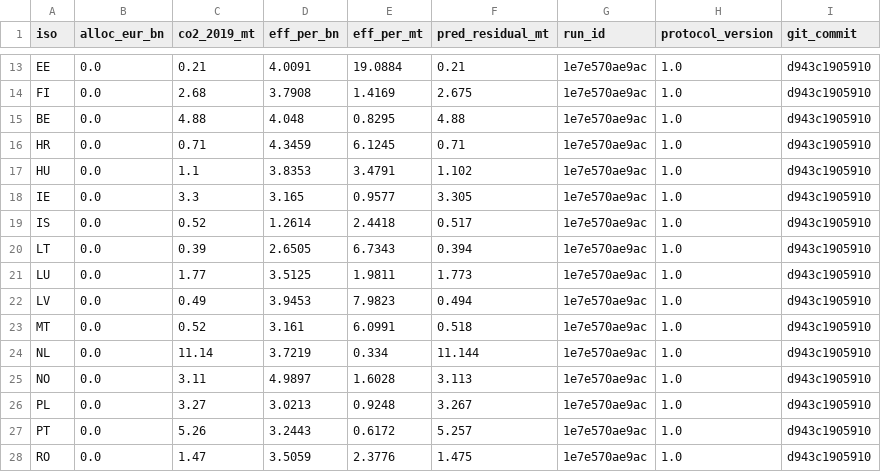
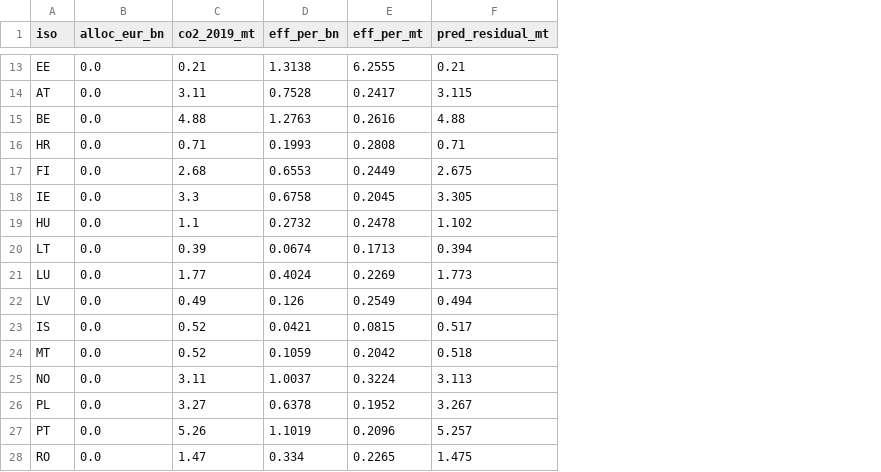
Before and after one commit to frankvonka/aviation-ets-eu, a CSV file: results/optimization/o4_allocation.csv, drawn as a sheet; only a part is shown, gaps mark what is left out; removed rows and columns are numbered as before the commit, all else as after; the diff covers the shown part only; the diff names each change by its address in the sheet, - before the commit and + after, or states it on an @@ line.

```diff
--- a/results/optimization/o4_allocation.csv
+++ b/results/optimization/o4_allocation.csv
-column G (run_id), row 13: 1e7e570ae9ac; rows 15-16: 1e7e570ae9ac | 1e7e570ae9ac; row 18: 1e7e570ae9ac; rows 20-23: all 1e7e570ae9ac; rows 25-28: all 1e7e570ae9ac
-column H (protocol_version), row 13: 1.0; rows 15-16: 1.0 | 1.0; row 18: 1.0; rows 20-23: all 1.0; rows 25-28: all 1.0
-column I (git_commit), row 13: d943c1905910; rows 15-16: d943c1905910 | d943c1905910; row 18: d943c1905910; rows 20-23: all d943c1905910; rows 25-28: all d943c1905910
-D13 (eff_per_bn): 4.0091
+D13 (eff_per_bn): 1.3138
-E13 (eff_per_mt): 19.0884
+E13 (eff_per_mt): 6.2555
-row 14: FI | 0.0 | 2.68 | 3.7908 | 1.4169 | 2.675 | 1e7e570ae9ac | 1.0 | d943c1905910
+row 14: AT | 0.0 | 3.11 | 0.7528 | 0.2417 | 3.115
-D15 (eff_per_bn): 4.048
+D15 (eff_per_bn): 1.2763
-E15 (eff_per_mt): 0.8295
+E15 (eff_per_mt): 0.2616
-D16 (eff_per_bn): 4.3459
+D16 (eff_per_bn): 0.1993
-E16 (eff_per_mt): 6.1245
+E16 (eff_per_mt): 0.2808
-row 17: HU | 0.0 | 1.1 | 3.8353 | 3.4791 | 1.102 | 1e7e570ae9ac | 1.0 | d943c1905910
+row 17: FI | 0.0 | 2.68 | 0.6553 | 0.2449 | 2.675
-D18 (eff_per_bn): 3.165
+D18 (eff_per_bn): 0.6758
-E18 (eff_per_mt): 0.9577
+E18 (eff_per_mt): 0.2045
-row 19: IS | 0.0 | 0.52 | 1.2614 | 2.4418 | 0.517 | 1e7e570ae9ac | 1.0 | d943c1905910
+row 19: HU | 0.0 | 1.1 | 0.2732 | 0.2478 | 1.102
-D20 (eff_per_bn): 2.6505
+D20 (eff_per_bn): 0.0674
-E20 (eff_per_mt): 6.7343
+E20 (eff_per_mt): 0.1713
-D21 (eff_per_bn): 3.5125
+D21 (eff_per_bn): 0.4024
-E21 (eff_per_mt): 1.9811
+E21 (eff_per_mt): 0.2269
-D22 (eff_per_bn): 3.9453
+D22 (eff_per_bn): 0.126
-E22 (eff_per_mt): 7.9823
+E22 (eff_per_mt): 0.2549
+row 23: IS | 0.0 | 0.52 | 0.0421 | 0.0815 | 0.517
-D24 (eff_per_bn): 3.161
+D24 (eff_per_bn): 0.1059
-E24 (eff_per_mt): 6.0991
+E24 (eff_per_mt): 0.2042
-row 24: NL | 0.0 | 11.14 | 3.7219 | 0.334 | 11.144 | 1e7e570ae9ac | 1.0 | d943c1905910
-D25 (eff_per_bn): 4.9897
+D25 (eff_per_bn): 1.0037
-E25 (eff_per_mt): 1.6028
+E25 (eff_per_mt): 0.3224
-D26 (eff_per_bn): 3.0213
+D26 (eff_per_bn): 0.6378
-E26 (eff_per_mt): 0.9248
+E26 (eff_per_mt): 0.1952
-D27 (eff_per_bn): 3.2443
+D27 (eff_per_bn): 1.1019
-E27 (eff_per_mt): 0.6172
+E27 (eff_per_mt): 0.2096
-D28 (eff_per_bn): 3.5059
+D28 (eff_per_bn): 0.334
-E28 (eff_per_mt): 2.3776
+E28 (eff_per_mt): 0.2265
```
Also changed, not shown: 2 added rows, 2 removed rows and 30 edited cells elsewhere in this file, results/models/event_study_fixed.csv, results/models/main_models.csv, 17 other files.
